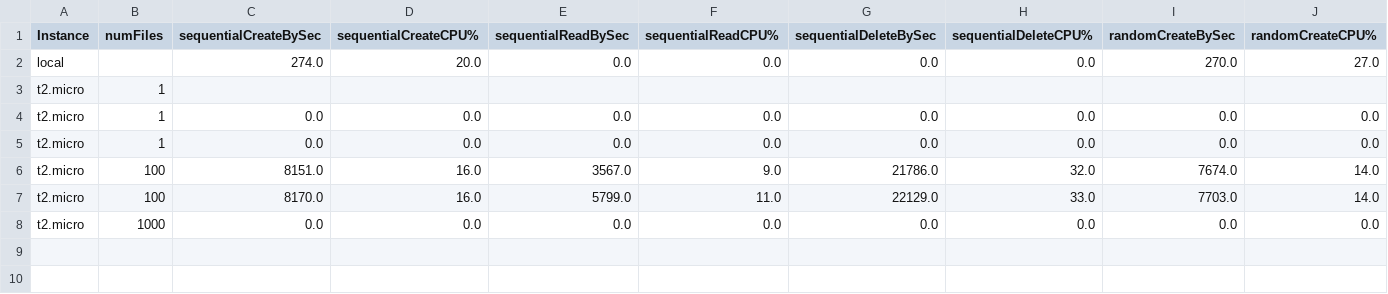
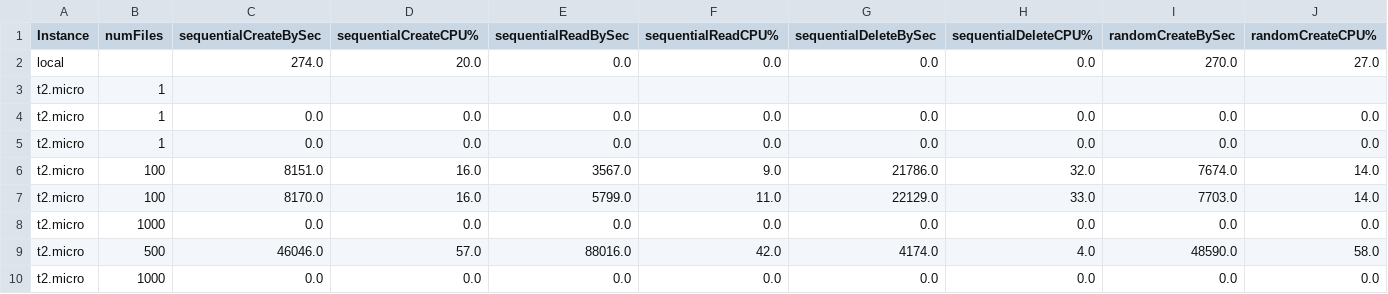
Before and after one commit to LaurentPepin/LOG8415E, a CSV file: TP1/linearRegression/results/iops_test_results.csv, drawn as a sheet; only a part is shown; rows hold the shown columns only; the diff names each change by its address in the sheet, - before the commit and + after, or states it on an @@ line.

```diff
--- a/TP1/linearRegression/results/iops_test_results.csv
+++ b/TP1/linearRegression/results/iops_test_results.csv
+row 9: t2.micro | 500 | 46046.0 | 57.0 | 88016.0 | 42.0 | 4174.0 | 4.0 | 48590.0 | 58.0
+row 10: t2.micro | 1000 | 0.0 | 0.0 | 0.0 | 0.0 | 0.0 | 0.0 | 0.0 | 0.0
```
